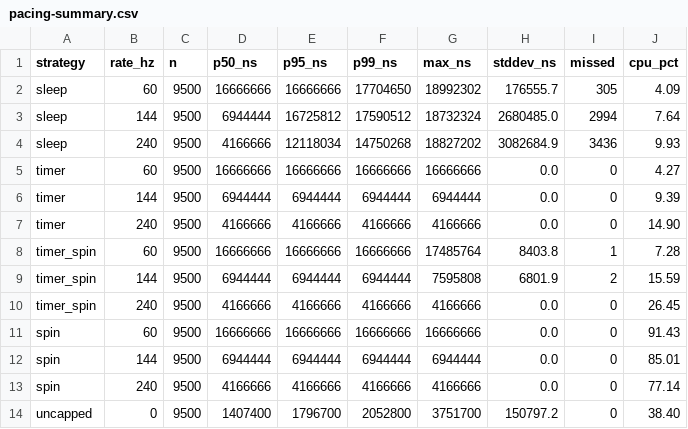
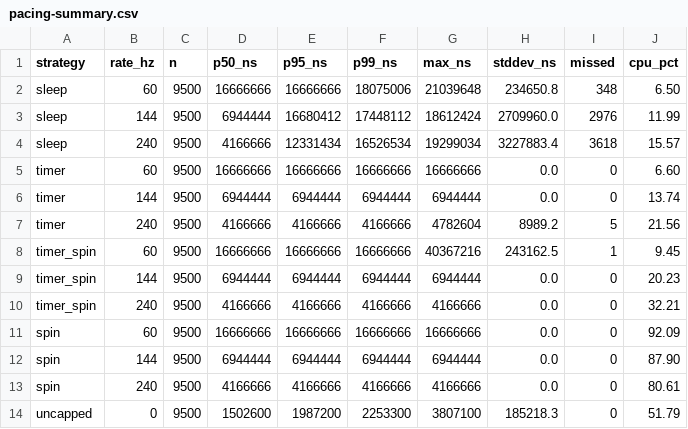
Before and after one commit to tiffany-mares/opengl-render, a CSV file: bench/results/ci/windows-latest/pacing-summary.csv, drawn as a sheet.

```diff
--- a/bench/results/ci/windows-latest/pacing-summary.csv
+++ b/bench/results/ci/windows-latest/pacing-summary.csv
@@ -1,14 +1,14 @@
 strategy,rate_hz,n,p50_ns,p95_ns,p99_ns,max_ns,stddev_ns,missed,cpu_pct
-sleep,60,9500,16666666,16666666,17704650,18992302,176555.7,305,4.09
-sleep,144,9500,6944444,16725812,17590512,18732324,2680485.0,2994,7.64
-sleep,240,9500,4166666,12118034,14750268,18827202,3082684.9,3436,9.93
-timer,60,9500,16666666,16666666,16666666,16666666,0.0,0,4.27
-timer,144,9500,6944444,6944444,6944444,6944444,0.0,0,9.39
-timer,240,9500,4166666,4166666,4166666,4166666,0.0,0,14.90
-timer_spin,60,9500,16666666,16666666,16666666,17485764,8403.8,1,7.28
-timer_spin,144,9500,6944444,6944444,6944444,7595808,6801.9,2,15.59
-timer_spin,240,9500,4166666,4166666,4166666,4166666,0.0,0,26.45
-spin,60,9500,16666666,16666666,16666666,16666666,0.0,0,91.43
-spin,144,9500,6944444,6944444,6944444,6944444,0.0,0,85.01
-spin,240,9500,4166666,4166666,4166666,4166666,0.0,0,77.14
-uncapped,0,9500,1407400,1796700,2052800,3751700,150797.2,0,38.40
+sleep,60,9500,16666666,16666666,18075006,21039648,234650.8,348,6.50
+sleep,144,9500,6944444,16680412,17448112,18612424,2709960.0,2976,11.99
+sleep,240,9500,4166666,12331434,16526534,19299034,3227883.4,3618,15.57
+timer,60,9500,16666666,16666666,16666666,16666666,0.0,0,6.60
+timer,144,9500,6944444,6944444,6944444,6944444,0.0,0,13.74
+timer,240,9500,4166666,4166666,4166666,4782604,8989.2,5,21.56
+timer_spin,60,9500,16666666,16666666,16666666,40367216,243162.5,1,9.45
+timer_spin,144,9500,6944444,6944444,6944444,6944444,0.0,0,20.23
+timer_spin,240,9500,4166666,4166666,4166666,4166666,0.0,0,32.21
+spin,60,9500,16666666,16666666,16666666,16666666,0.0,0,92.09
+spin,144,9500,6944444,6944444,6944444,6944444,0.0,0,87.90
+spin,240,9500,4166666,4166666,4166666,4166666,0.0,0,80.61
+uncapped,0,9500,1502600,1987200,2253300,3807100,185218.3,0,51.79
```
Also changed, not shown: bench/results/ci/ubuntu-latest/handoff-summary.csv, bench/results/ci/ubuntu-latest/pacing-summary.csv, 5 other files.
